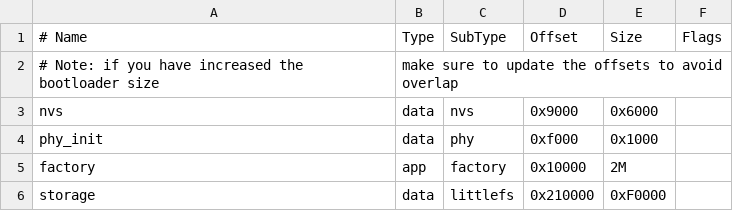
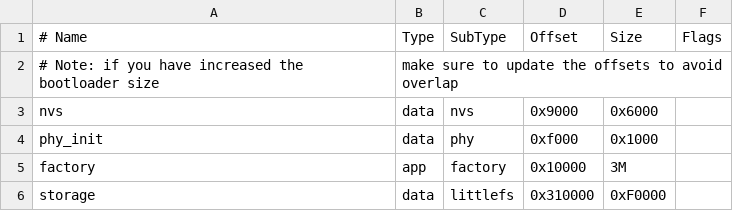
Before and after one commit to Cyfarw9dd/TallNeck, a CSV file: partitions.csv, drawn as a sheet.

```diff
--- a/partitions.csv
+++ b/partitions.csv
@@ -4,3 +4,3 @@ nvs,      data, nvs,     0x9000,  0x6000,
 phy_init, data, phy,     0xf000,  0x1000,
-factory,  app,  factory, 0x10000, 2M,
-storage,  data, littlefs, 0x210000 ,  0xF0000,
+factory,  app,  factory, 0x10000, 3M,
+storage,  data, littlefs, 0x310000 ,  0xF0000,
```
Also changed, not shown: 6 other files.
